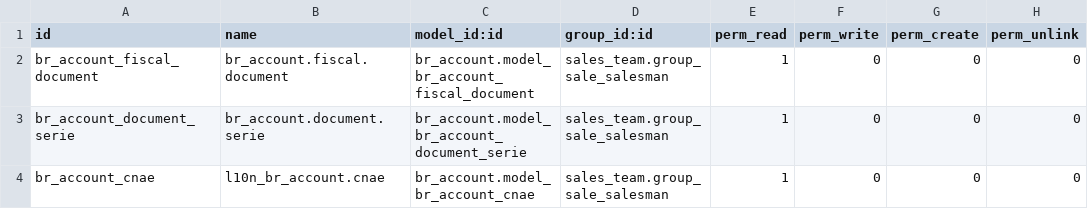
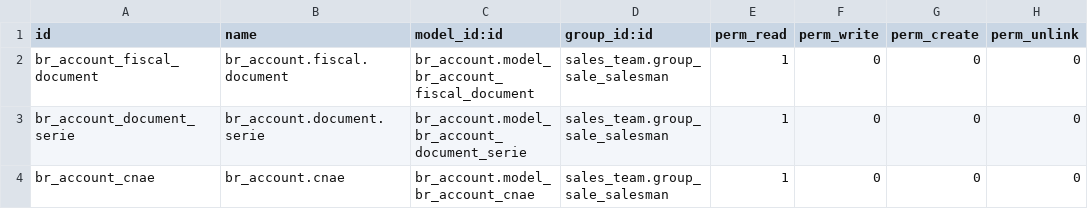
Before and after one commit to Trust-Code/odoo-brasil, a CSV file: br_sale/security/ir.model.access.csv, drawn as a sheet.

Commit message:
br_purchase and br_sale filtering

```diff
--- a/br_sale/security/ir.model.access.csv
+++ b/br_sale/security/ir.model.access.csv
@@ -3,2 +3,2 @@
 "br_account_document_serie","br_account.document.serie","br_account.model_br_account_document_serie","sales_team.group_sale_salesman",1,0,0,0
-"br_account_cnae","l10n_br_account.cnae","br_account.model_br_account_cnae","sales_team.group_sale_salesman",1,0,0,0
+"br_account_cnae","br_account.cnae","br_account.model_br_account_cnae","sales_team.group_sale_salesman",1,0,0,0
```
Also changed, not shown: 13 other files.
